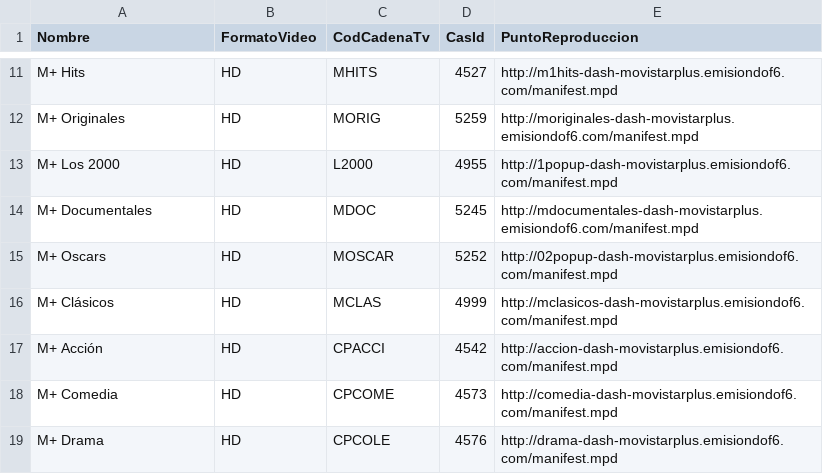
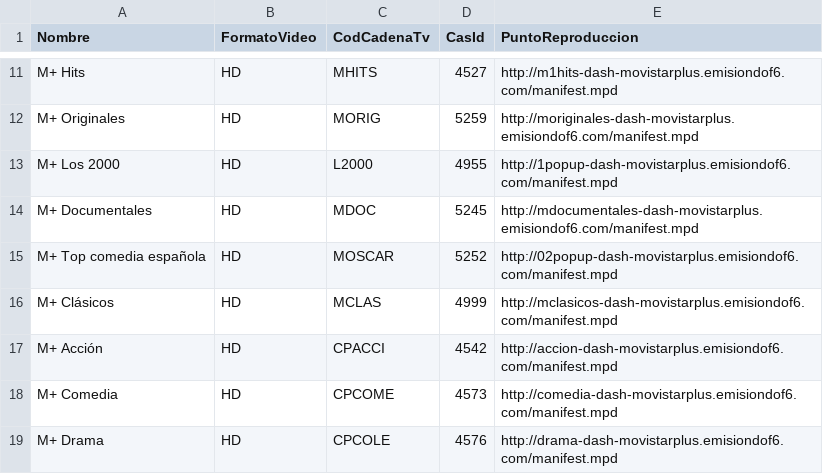
Before and after one commit to 1YZTOOAr/Mfeed, a CSV file: difusion.csv, drawn as a sheet; only a part is shown, gaps mark what is left out.

```diff
--- a/difusion.csv
+++ b/difusion.csv
@@ -14,3 +14,3 @@ M+ Los 2000,HD,L2000,4955,http://1popup-dash-movistarplus.emisiondof6.com/manife
 M+ Documentales,HD,MDOC,5245,http://mdocumentales-dash-movistarplus.emisiondof6.com/manifest.mpd
-M+ Oscars,HD,MOSCAR,5252,http://02popup-dash-movistarplus.emisiondof6.com/manifest.mpd
+M+ Top comedia española,HD,MOSCAR,5252,http://02popup-dash-movistarplus.emisiondof6.com/manifest.mpd
 M+ Clásicos,HD,MCLAS,4999,http://mclasicos-dash-movistarplus.emisiondof6.com/manifest.mpd
```
Also changed, not shown: ott.csv.
